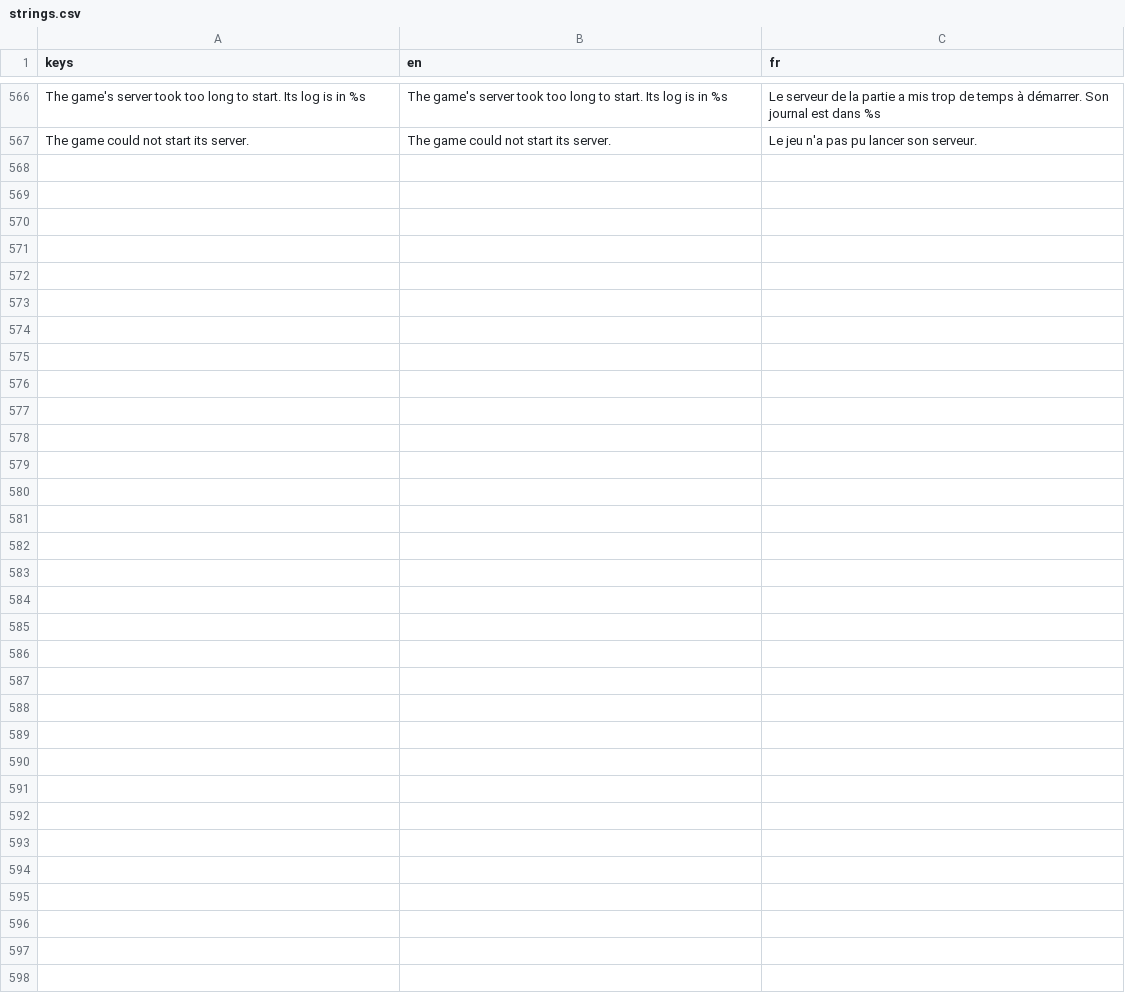
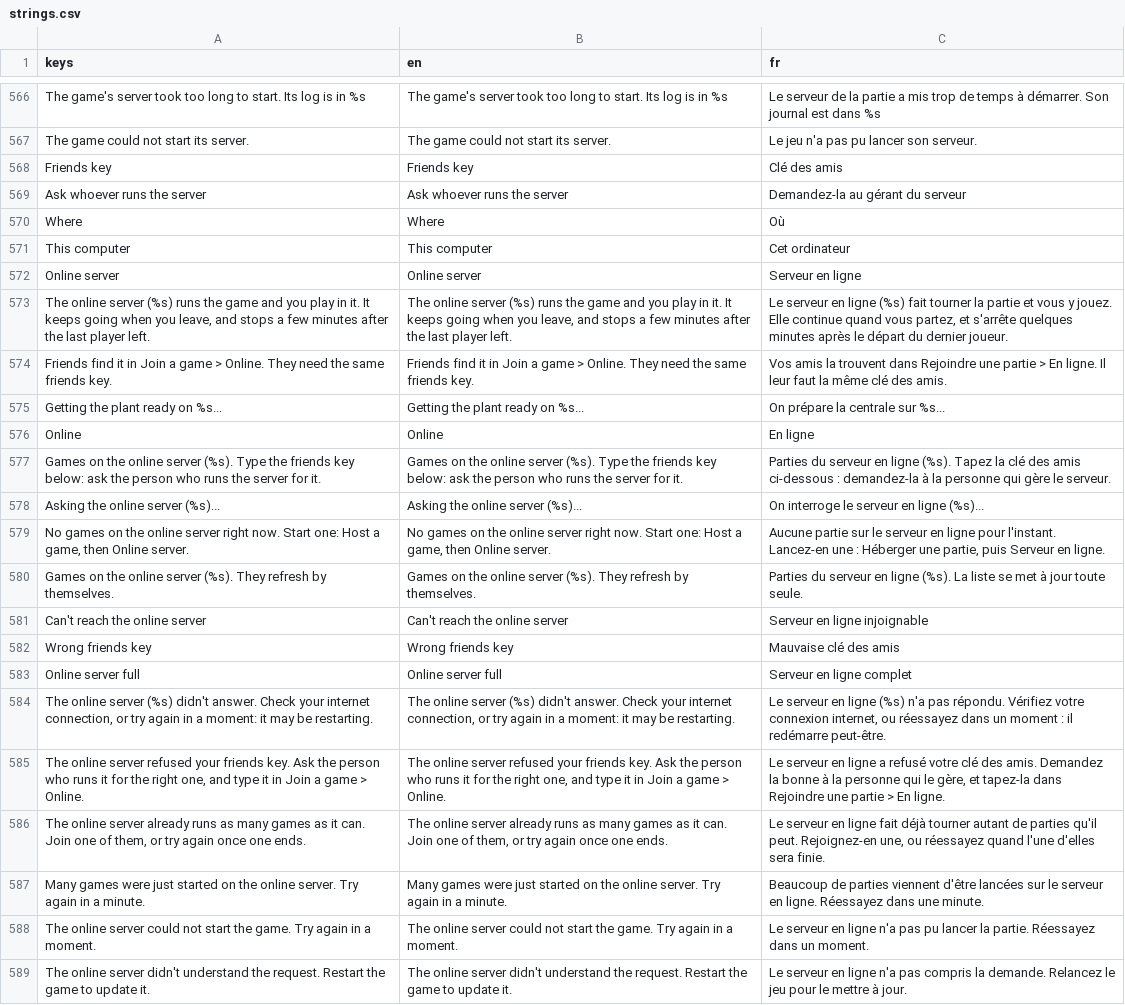
Before and after one commit to gabidorak/homersim, a CSV file: translations/strings.csv, drawn as a sheet; only a part is shown, gaps mark what is left out.

Commit message:
global server

```diff
--- a/translations/strings.csv
+++ b/translations/strings.csv
@@ -567 +567,23 @@ The game's server took too long to start. Its log is in %s,The game's server too
 The game could not start its server.,The game could not start its server.,Le jeu n'a pas pu lancer son serveur.
+Friends key,Friends key,Clé des amis
+Ask whoever runs the server,Ask whoever runs the server,Demandez-la au gérant du serveur
+Where,Where,Où
+This computer,This computer,Cet ordinateur
+Online server,Online server,Serveur en ligne
+"The online server (%s) runs the game and you play in it. It keeps going when you leave, and stops a few minutes after the last player left.","The online server (%s) runs the game and you play in it. It keeps going when you leave, and stops a few minutes after the last player left.","Le serveur en ligne (%s) fait tourner la partie et vous y jouez. Elle continue quand vous partez, et s'arrête quelques minutes après le départ du dernier joueur."
+Friends find it in Join a game > Online. They need the same friends key.,Friends find it in Join a game > Online. They need the same friends key.,Vos amis la trouvent dans Rejoindre une partie > En ligne. Il leur faut la même clé des amis.
+Getting the plant ready on %s...,Getting the plant ready on %s...,On prépare la centrale sur %s...
+Online,Online,En ligne
+Games on the online server (%s). Type the friends key below: ask the person who runs the server for it.,Games on the online server (%s). Type the friends key below: ask the person who runs the server for it.,Parties du serveur en ligne (%s). Tapez la clé des amis ci-dessous : demandez-la à la personne qui gère le serveur.
+Asking the online server (%s)...,Asking the online server (%s)...,On interroge le serveur en ligne (%s)...
+"No games on the online server right now. Start one: Host a game, then Online server.","No games on the online server right now. Start one: Host a game, then Online server.","Aucune partie sur le serveur en ligne pour l'instant. Lancez-en une : Héberger une partie, puis Serveur en ligne."
+Games on the online server (%s). They refresh by themselves.,Games on the online server (%s). They refresh by themselves.,Parties du serveur en ligne (%s). La liste se met à jour toute seule.
+Can't reach the online server,Can't reach the online server,Serveur en ligne injoignable
+Wrong friends key,Wrong friends key,Mauvaise clé des amis
+Online server full,Online server full,Serveur en ligne complet
+"The online server (%s) didn't answer. Check your internet connection, or try again in a moment: it may be restarting.","The online server (%s) didn't answer. Check your internet connection, or try again in a moment: it may be restarting.","Le serveur en ligne (%s) n'a pas répondu. Vérifiez votre connexion internet, ou réessayez dans un moment : il redémarre peut-être."
+"The online server refused your friends key. Ask the person who runs it for the right one, and type it in Join a game > Online.","The online server refused your friends key. Ask the person who runs it for the right one, and type it in Join a game > Online.","Le serveur en ligne a refusé votre clé des amis. Demandez la bonne à la personne qui le gère, et tapez-la dans Rejoindre une partie > En ligne."
+"The online server already runs as many games as it can. Join one of them, or try again once one ends.","The online server already runs as many games as it can. Join one of them, or try again once one ends.","Le serveur en ligne fait déjà tourner autant de parties qu'il peut. Rejoignez-en une, ou réessayez quand l'une d'elles sera finie."
+Many games were just started on the online server. Try again in a minute.,Many games were just started on the online server. Try again in a minute.,Beaucoup de parties viennent d'être lancées sur le serveur en ligne. Réessayez dans une minute.
+The online server could not start the game. Try again in a moment.,The online server could not start the game. Try again in a moment.,Le serveur en ligne n'a pas pu lancer la partie. Réessayez dans un moment.
+The online server didn't understand the request. Restart the game to update it.,The online server didn't understand the request. Restart the game to update it.,Le serveur en ligne n'a pas compris la demande. Relancez le jeu pour le mettre à jour.
```
Also changed, not shown: 45 other files.
